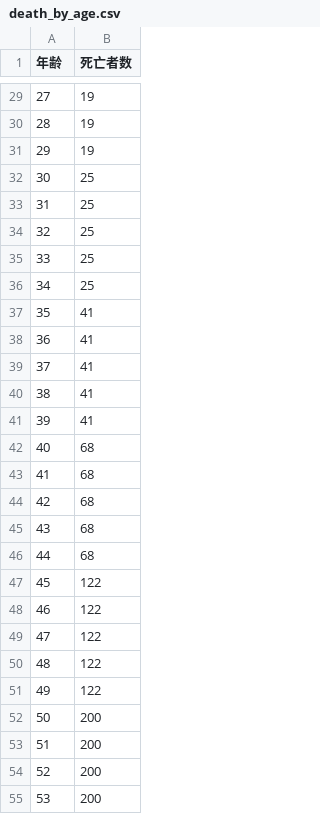
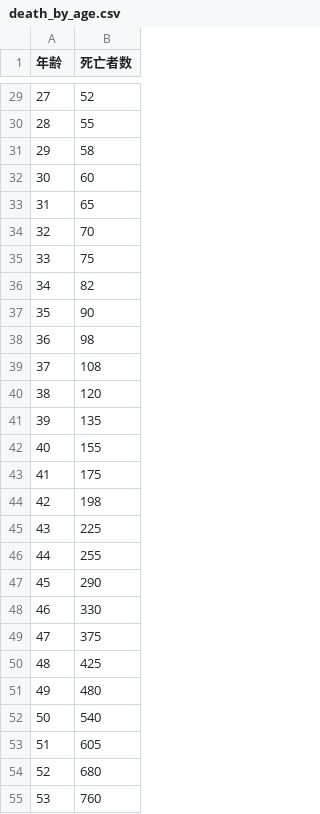
Before and after one commit to sanokazuya0306/hokkaido-life-simulator, a CSV file: data/death_by_age.csv, drawn as a sheet; only a part is shown, gaps mark what is left out; the diff covers the shown part only.

```diff
--- a/data/death_by_age.csv
+++ b/data/death_by_age.csv
@@ -29,27 +29,27 @@
-27,19
-28,19
-29,19
-30,25
-31,25
-32,25
-33,25
-34,25
-35,41
-36,41
-37,41
-38,41
-39,41
-40,68
-41,68
-42,68
-43,68
-44,68
-45,122
-46,122
-47,122
-48,122
-49,122
-50,200
-51,200
-52,200
-53,200
+27,52
+28,55
+29,58
+30,60
+31,65
+32,70
+33,75
+34,82
+35,90
+36,98
+37,108
+38,120
+39,135
+40,155
+41,175
+42,198
+43,225
+44,255
+45,290
+46,330
+47,375
+48,425
+49,480
+50,540
+51,605
+52,680
+53,760
```
Also changed, not shown: 73 edited cells elsewhere in this file, data/high_schools.csv, data/tokyo/death_by_age.csv, 18 other files.
